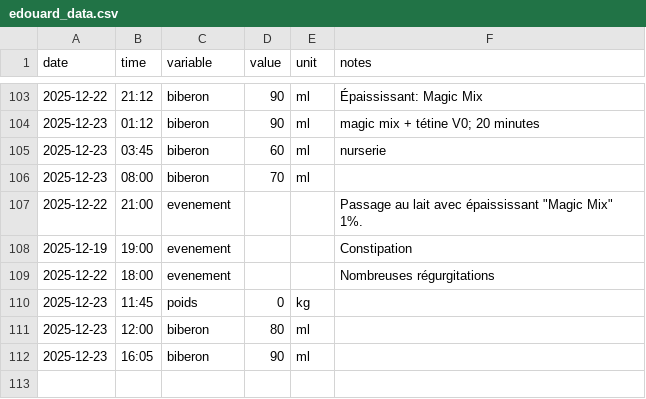
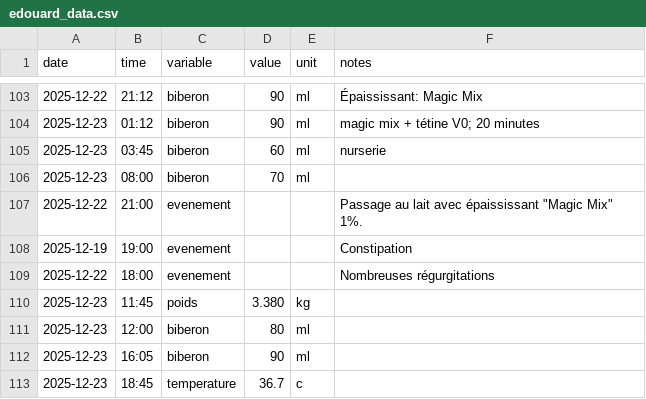
Before and after one commit to Felixmil/edouard, a CSV file: data-raw/edouard_data.csv, drawn as a sheet; only a part is shown, gaps mark what is left out.

```diff
--- a/data-raw/edouard_data.csv
+++ b/data-raw/edouard_data.csv
@@ -109,4 +109,5 @@ date,time,variable,value,unit,notes
 2025-12-22,18:00,evenement,,,Nombreuses régurgitations
-2025-12-23,11:45,poids,0,kg,
+2025-12-23,11:45,poids,3.380,kg,
 2025-12-23,12:00,biberon,80,ml,
 2025-12-23,16:05,biberon,90,ml,
+2025-12-23,18:45,temperature,36.7,c,
```
Also changed, not shown: 1 other file.
